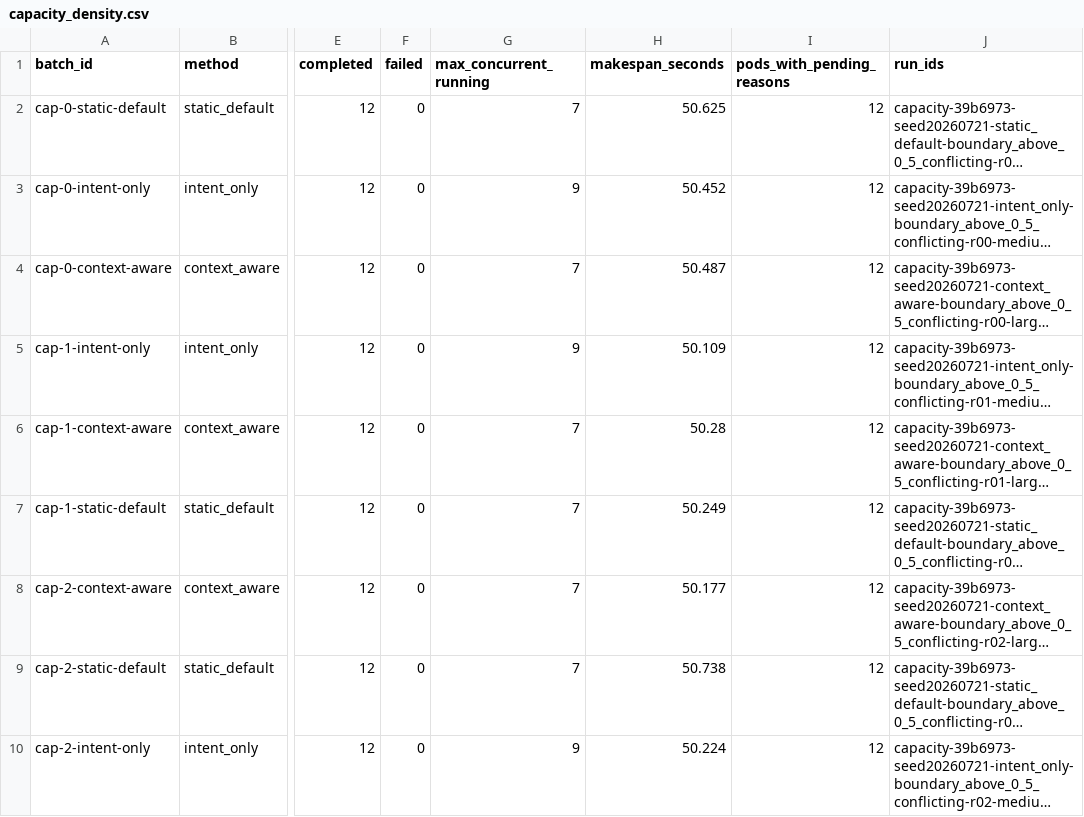
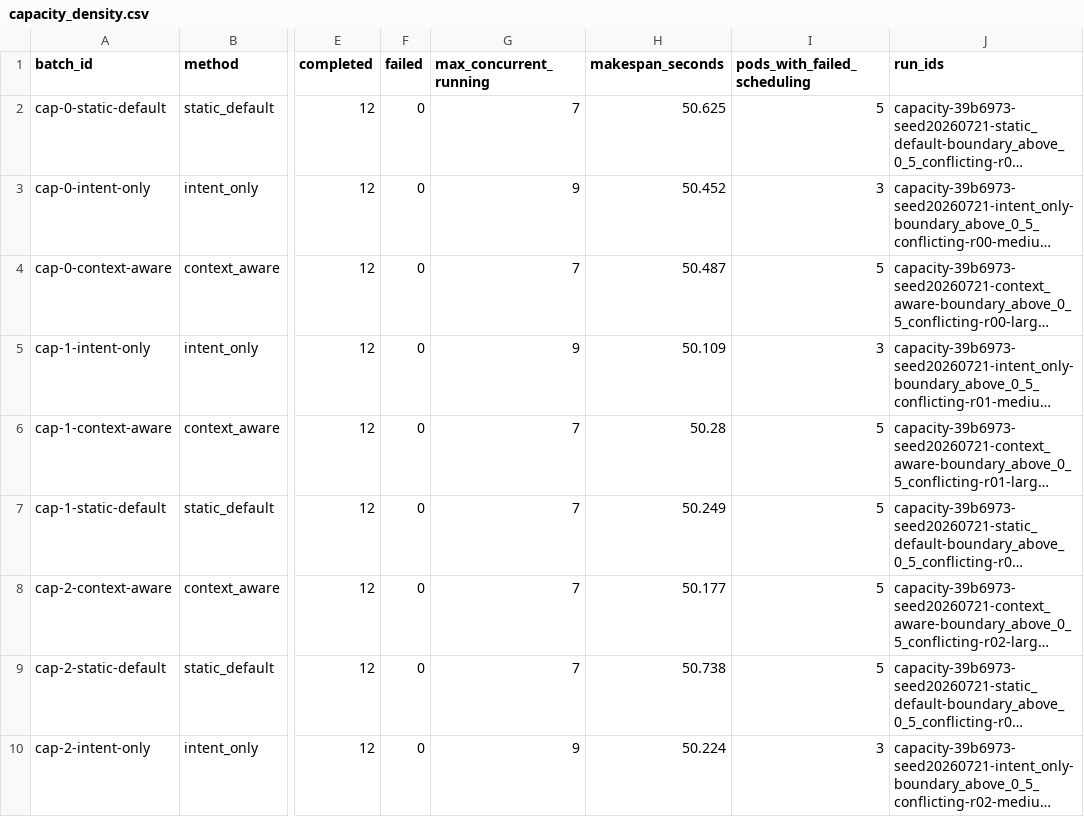
Before and after one commit to mthang1201/intent-spawner, a CSV file: results/cluster/derived/capacity_density.csv, drawn as a sheet; only a part is shown, gaps mark what is left out; long unchanged cells end in …; the diff names each change by its address in the sheet, - before the commit and + after, or states it on an @@ line.

```diff
--- a/results/cluster/derived/capacity_density.csv
+++ b/results/cluster/derived/capacity_density.csv
-I1: pods_with_pending_reasons
+I1: pods_with_failed_scheduling
-I2 (pods_with_failed_scheduling): 12
+I2 (pods_with_failed_scheduling): 5
-I3 (pods_with_failed_scheduling): 12
+I3 (pods_with_failed_scheduling): 3
-I4 (pods_with_failed_scheduling): 12
+I4 (pods_with_failed_scheduling): 5
-I5 (pods_with_failed_scheduling): 12
+I5 (pods_with_failed_scheduling): 3
-I6:I9 (pods_with_failed_scheduling): 12
+I6:I9 (pods_with_failed_scheduling): 5
-I10 (pods_with_failed_scheduling): 12
+I10 (pods_with_failed_scheduling): 3
```
Also changed, not shown: results/cluster/derived/boundary_robustness.csv, results/cluster/derived/ground_truth_profile_outcomes.csv, 20 other files.
